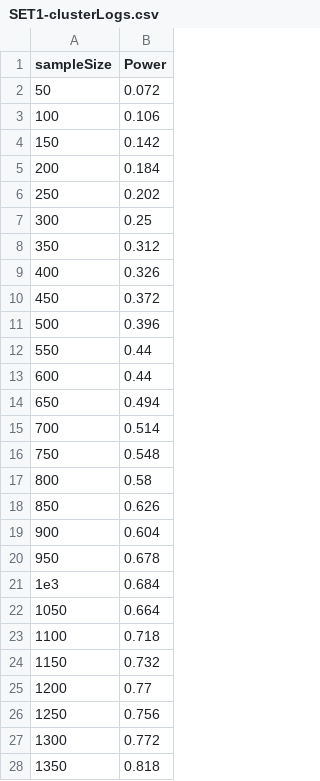
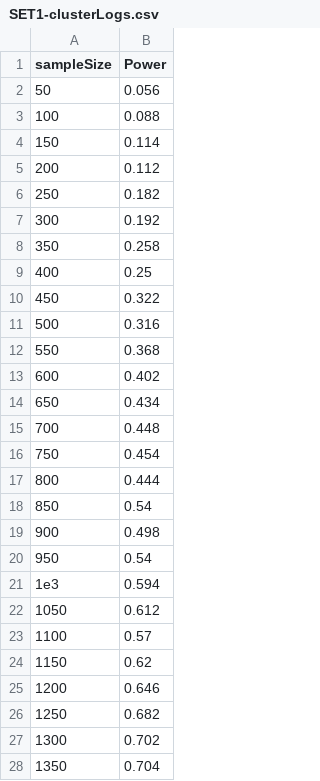
Before and after one commit to diegoleonbarido/flexbox-data-dump-analysis, a CSV file: PowerCalcs/output/SET1-clusterLogs.csv, drawn as a sheet; only a part is shown; the diff covers the shown part only.

Commit message:
V2 of PowerCalcs
Small changes to the code and compiled results

```diff
--- a/PowerCalcs/output/SET1-clusterLogs.csv
+++ b/PowerCalcs/output/SET1-clusterLogs.csv
@@ -1,28 +1,28 @@
 sampleSize,Power
-50,0.072
-100,0.106
-150,0.142
-200,0.184
-250,0.202
-300,0.25
-350,0.312
-400,0.326
-450,0.372
-500,0.396
-550,0.44
-600,0.44
-650,0.494
-700,0.514
-750,0.548
-800,0.58
-850,0.626
-900,0.604
-950,0.678
-1e3,0.684
-1050,0.664
-1100,0.718
-1150,0.732
-1200,0.77
-1250,0.756
-1300,0.772
-1350,0.818
+50,0.056
+100,0.088
+150,0.114
+200,0.112
+250,0.182
+300,0.192
+350,0.258
+400,0.25
+450,0.322
+500,0.316
+550,0.368
+600,0.402
+650,0.434
+700,0.448
+750,0.454
+800,0.444
+850,0.54
+900,0.498
+950,0.54
+1e3,0.594
+1050,0.612
+1100,0.57
+1150,0.62
+1200,0.646
+1250,0.682
+1300,0.702
+1350,0.704
```
Also changed, not shown: 7 added rows and 20 edited cells elsewhere in this file, PowerCalcs/output/SET1-clusterLevels.csv, PowerCalcs/output/SET1-noClusterLogs.csv, 11 other files.
